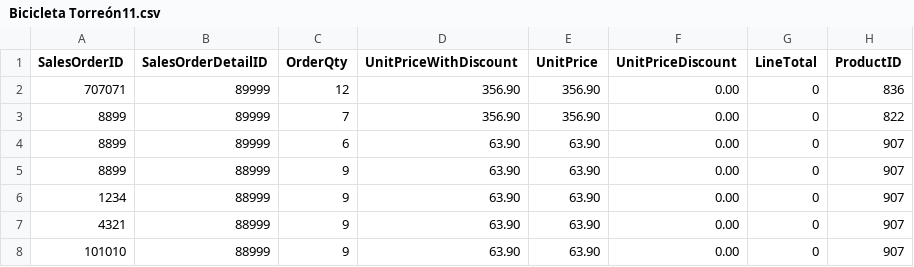
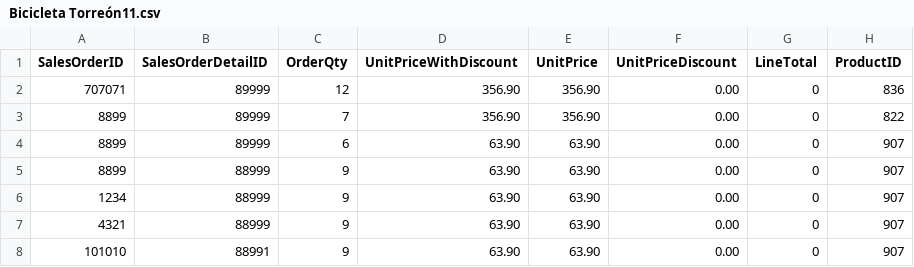
Before and after one commit to milton1999k/mineria-, a CSV file: Bicicleta Torreón11.csv, drawn as a sheet; only a part is shown; the diff names each change by its address in the sheet, - before the commit and + after, or states it on an @@ line.

Commit message:
Update Bicicleta Torreón11.csv

```diff
--- a/Bicicleta Torreón11.csv
+++ b/Bicicleta Torreón11.csv
-B8 (SalesOrderDetailID): 88999
+B8 (SalesOrderDetailID): 88991
```
